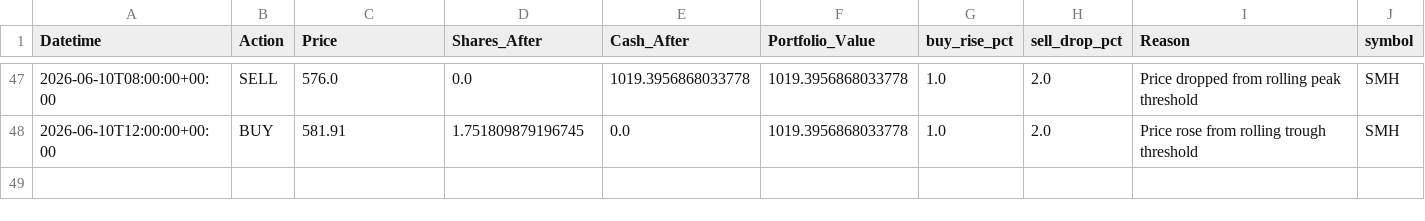
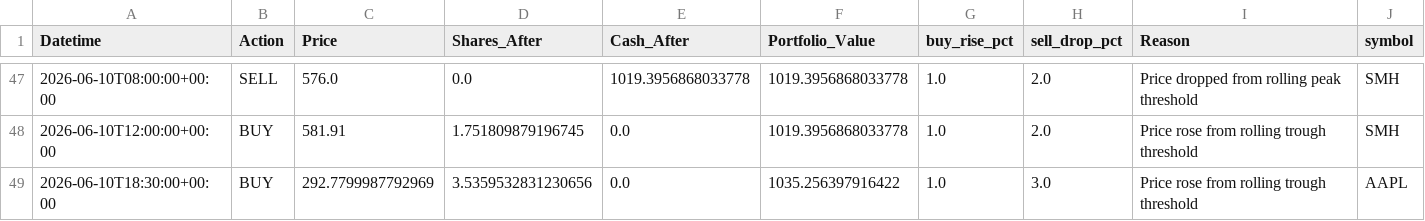
Before and after one commit to phungthien97/autonomous-trade-alerts, a CSV file: state/trades.csv, drawn as a sheet; only a part is shown, gaps mark what is left out; the diff names each change by its address in the sheet, - before the commit and + after, or states it on an @@ line.

```diff
--- a/state/trades.csv
+++ b/state/trades.csv
+row 49: 2026-06-10T18:30:00+00:00 | BUY | 292.7799987792969 | 3.5359532831230656 | 0.0 | 1035.256397916422 | 1.0 | 3.0 | Price rose from rolling trough threshold | AAPL
```
Also changed, not shown: state/equity.csv, 1 other file.
